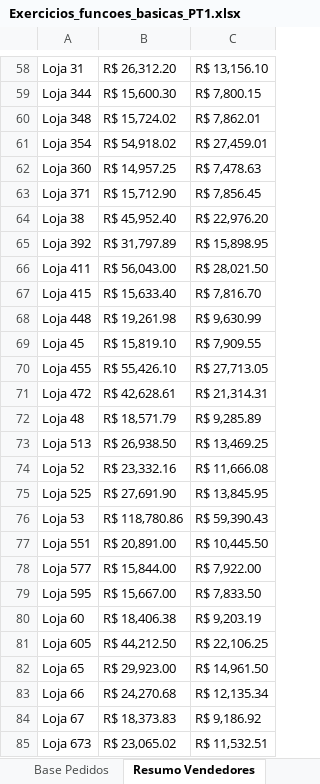
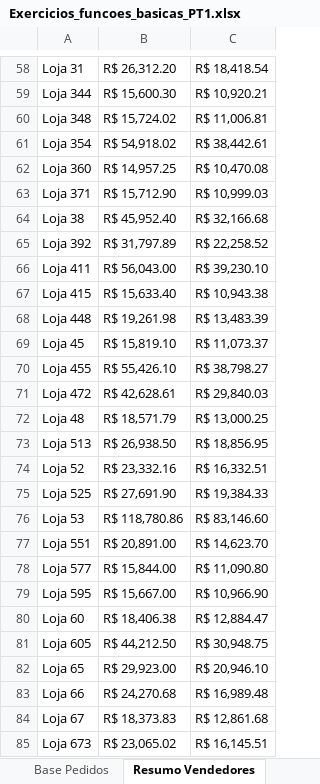
Before and after one commit to Filipeck/hashTagTreinamento, an Excel workbook: 2.Excel/hands-on/3.Funcoes_basicas/Exercicios_funcoes_basicas_PT1.xlsx, sheet Resumo Vendedores, drawn as a sheet; only a part is shown, gaps mark what is left out; values as stored, in another font and other column widths than the file's, no cell formats; charts and pictures not drawn; the diff covers the shown part only; the diff names each change by its address in the sheet, - before the commit and + after, or states it on an @@ line.

```diff
--- a/2.Excel/hands-on/3.Funcoes_basicas/Exercicios_funcoes_basicas_PT1.xlsx (sheet Resumo Vendedores)
+++ b/2.Excel/hands-on/3.Funcoes_basicas/Exercicios_funcoes_basicas_PT1.xlsx (sheet Resumo Vendedores)
-C58: R$ 13,156.10
+C58: R$ 18,418.54
-C59: R$ 7,800.15
+C59: R$ 10,920.21
-C60: R$ 7,862.01
+C60: R$ 11,006.81
-C61: R$ 27,459.01
+C61: R$ 38,442.61
-C62: R$ 7,478.63
+C62: R$ 10,470.08
-C63: R$ 7,856.45
+C63: R$ 10,999.03
-C64: R$ 22,976.20
+C64: R$ 32,166.68
-C65: R$ 15,898.95
+C65: R$ 22,258.52
-C66: R$ 28,021.50
+C66: R$ 39,230.10
-C67: R$ 7,816.70
+C67: R$ 10,943.38
-C68: R$ 9,630.99
+C68: R$ 13,483.39
-C69: R$ 7,909.55
+C69: R$ 11,073.37
-C70: R$ 27,713.05
+C70: R$ 38,798.27
-C71: R$ 21,314.31
+C71: R$ 29,840.03
-C72: R$ 9,285.89
+C72: R$ 13,000.25
-C73: R$ 13,469.25
+C73: R$ 18,856.95
-C74: R$ 11,666.08
+C74: R$ 16,332.51
-C75: R$ 13,845.95
+C75: R$ 19,384.33
-C76: R$ 59,390.43
+C76: R$ 83,146.60
-C77: R$ 10,445.50
+C77: R$ 14,623.70
-C78: R$ 7,922.00
+C78: R$ 11,090.80
-C79: R$ 7,833.50
+C79: R$ 10,966.90
-C80: R$ 9,203.19
+C80: R$ 12,884.47
-C81: R$ 22,106.25
+C81: R$ 30,948.75
-C82: R$ 14,961.50
+C82: R$ 20,946.10
-C83: R$ 12,135.34
+C83: R$ 16,989.48
-C84: R$ 9,186.92
+C84: R$ 12,861.68
-C85: R$ 11,532.51
+C85: R$ 16,145.51
```
Also changed, not shown: 73 edited cells elsewhere in this sheet, sheet Base Pedidos, cell formats, formulas that keep their value, charts or pictures, 2.Excel/hands-on/2.Formatacao/3.Formatacao_condicional.xlsx, 1 other file.
